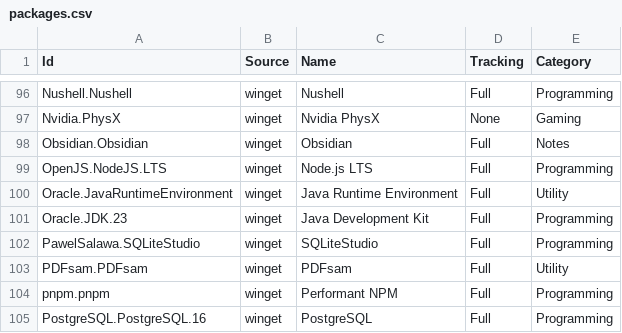
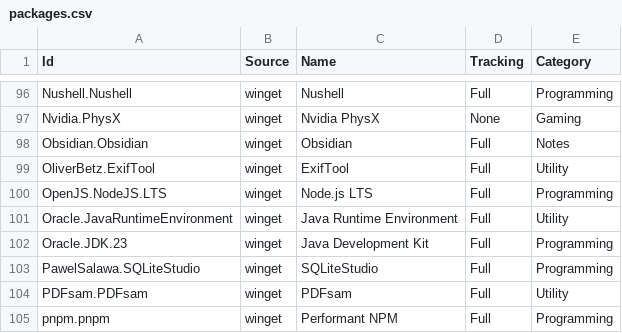
Before and after one commit to lancra/dotfiles, a CSV file: .local/share/winget/packages.csv, drawn as a sheet; only a part is shown, gaps mark what is left out; the shorter side is filled out with more unchanged rows.

Commit message:
winget: install exiftool

```diff
--- a/.local/share/winget/packages.csv
+++ b/.local/share/winget/packages.csv
@@ -98,2 +98,3 @@ Nvidia.PhysX,winget,Nvidia PhysX,None,Gaming
 Obsidian.Obsidian,winget,Obsidian,Full,Notes
+OliverBetz.ExifTool,winget,ExifTool,Full,Utility
 OpenJS.NodeJS.LTS,winget,Node.js LTS,Full,Programming
```
Also changed, not shown: 1 other file.
